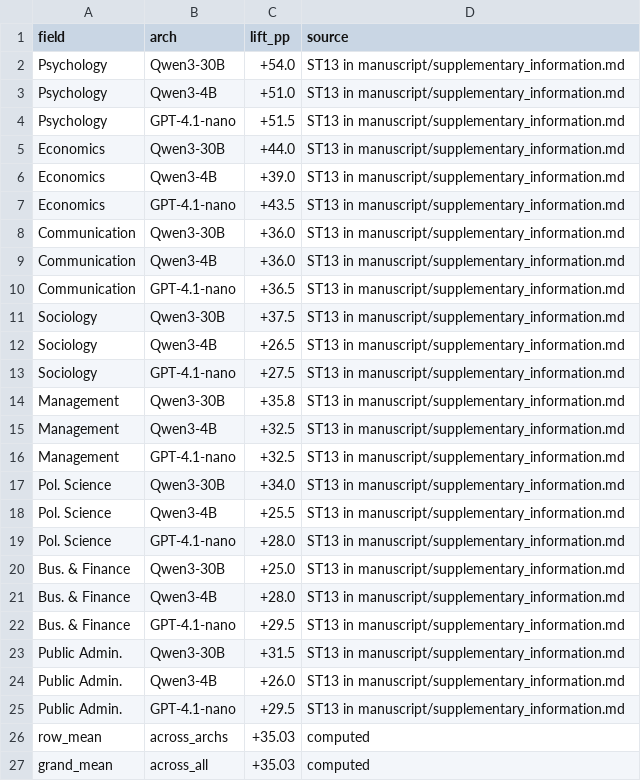
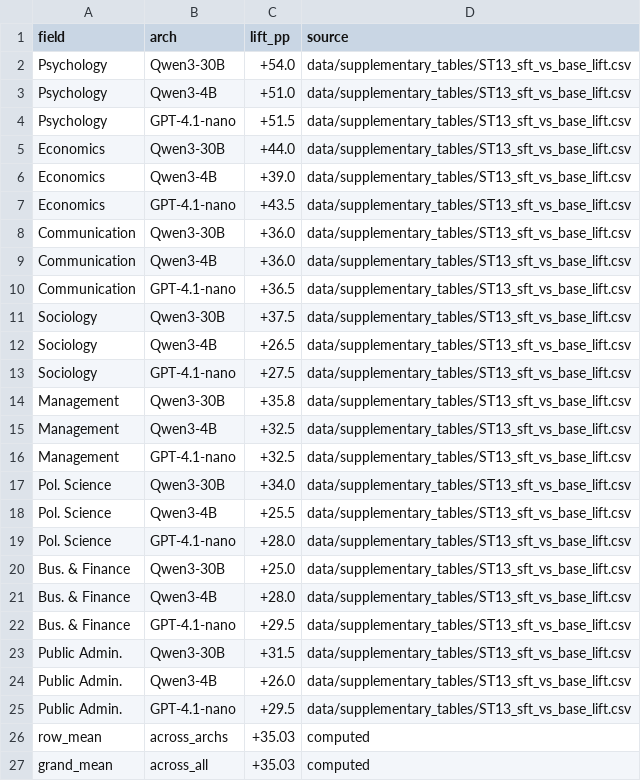
Before and after one commit to FutureTech-OB/ai-taste, a CSV file: figures/provenance/sf2_provenance.csv, drawn as a sheet.

```diff
--- a/figures/provenance/sf2_provenance.csv
+++ b/figures/provenance/sf2_provenance.csv
@@ -1,26 +1,26 @@
 field,arch,lift_pp,source
-Psychology,Qwen3-30B,+54.0,ST13 in manuscript/supplementary_information.md
-Psychology,Qwen3-4B,+51.0,ST13 in manuscript/supplementary_information.md
-Psychology,GPT-4.1-nano,+51.5,ST13 in manuscript/supplementary_information.md
-Economics,Qwen3-30B,+44.0,ST13 in manuscript/supplementary_information.md
-Economics,Qwen3-4B,+39.0,ST13 in manuscript/supplementary_information.md
-Economics,GPT-4.1-nano,+43.5,ST13 in manuscript/supplementary_information.md
-Communication,Qwen3-30B,+36.0,ST13 in manuscript/supplementary_information.md
-Communication,Qwen3-4B,+36.0,ST13 in manuscript/supplementary_information.md
-Communication,GPT-4.1-nano,+36.5,ST13 in manuscript/supplementary_information.md
-Sociology,Qwen3-30B,+37.5,ST13 in manuscript/supplementary_information.md
-Sociology,Qwen3-4B,+26.5,ST13 in manuscript/supplementary_information.md
-Sociology,GPT-4.1-nano,+27.5,ST13 in manuscript/supplementary_information.md
-Management,Qwen3-30B,+35.8,ST13 in manuscript/supplementary_information.md
-Management,Qwen3-4B,+32.5,ST13 in manuscript/supplementary_information.md
-Management,GPT-4.1-nano,+32.5,ST13 in manuscript/supplementary_information.md
-Pol. Science,Qwen3-30B,+34.0,ST13 in manuscript/supplementary_information.md
-Pol. Science,Qwen3-4B,+25.5,ST13 in manuscript/supplementary_information.md
-Pol. Science,GPT-4.1-nano,+28.0,ST13 in manuscript/supplementary_information.md
-Bus. & Finance,Qwen3-30B,+25.0,ST13 in manuscript/supplementary_information.md
-Bus. & Finance,Qwen3-4B,+28.0,ST13 in manuscript/supplementary_information.md
-Bus. & Finance,GPT-4.1-nano,+29.5,ST13 in manuscript/supplementary_information.md
-Public Admin.,Qwen3-30B,+31.5,ST13 in manuscript/supplementary_information.md
-Public Admin.,Qwen3-4B,+26.0,ST13 in manuscript/supplementary_information.md
-Public Admin.,GPT-4.1-nano,+29.5,ST13 in manuscript/supplementary_information.md
+Psychology,Qwen3-30B,+54.0,data/supplementary_tables/ST13_sft_vs_base_lift.csv
+Psychology,Qwen3-4B,+51.0,data/supplementary_tables/ST13_sft_vs_base_lift.csv
+Psychology,GPT-4.1-nano,+51.5,data/supplementary_tables/ST13_sft_vs_base_lift.csv
+Economics,Qwen3-30B,+44.0,data/supplementary_tables/ST13_sft_vs_base_lift.csv
+Economics,Qwen3-4B,+39.0,data/supplementary_tables/ST13_sft_vs_base_lift.csv
+Economics,GPT-4.1-nano,+43.5,data/supplementary_tables/ST13_sft_vs_base_lift.csv
+Communication,Qwen3-30B,+36.0,data/supplementary_tables/ST13_sft_vs_base_lift.csv
+Communication,Qwen3-4B,+36.0,data/supplementary_tables/ST13_sft_vs_base_lift.csv
+Communication,GPT-4.1-nano,+36.5,data/supplementary_tables/ST13_sft_vs_base_lift.csv
+Sociology,Qwen3-30B,+37.5,data/supplementary_tables/ST13_sft_vs_base_lift.csv
+Sociology,Qwen3-4B,+26.5,data/supplementary_tables/ST13_sft_vs_base_lift.csv
+Sociology,GPT-4.1-nano,+27.5,data/supplementary_tables/ST13_sft_vs_base_lift.csv
+Management,Qwen3-30B,+35.8,data/supplementary_tables/ST13_sft_vs_base_lift.csv
+Management,Qwen3-4B,+32.5,data/supplementary_tables/ST13_sft_vs_base_lift.csv
+Management,GPT-4.1-nano,+32.5,data/supplementary_tables/ST13_sft_vs_base_lift.csv
+Pol. Science,Qwen3-30B,+34.0,data/supplementary_tables/ST13_sft_vs_base_lift.csv
+Pol. Science,Qwen3-4B,+25.5,data/supplementary_tables/ST13_sft_vs_base_lift.csv
+Pol. Science,GPT-4.1-nano,+28.0,data/supplementary_tables/ST13_sft_vs_base_lift.csv
+Bus. & Finance,Qwen3-30B,+25.0,data/supplementary_tables/ST13_sft_vs_base_lift.csv
+Bus. & Finance,Qwen3-4B,+28.0,data/supplementary_tables/ST13_sft_vs_base_lift.csv
+Bus. & Finance,GPT-4.1-nano,+29.5,data/supplementary_tables/ST13_sft_vs_base_lift.csv
+Public Admin.,Qwen3-30B,+31.5,data/supplementary_tables/ST13_sft_vs_base_lift.csv
+Public Admin.,Qwen3-4B,+26.0,data/supplementary_tables/ST13_sft_vs_base_lift.csv
+Public Admin.,GPT-4.1-nano,+29.5,data/supplementary_tables/ST13_sft_vs_base_lift.csv
 row_mean,across_archs,+35.03,computed
```
Also changed, not shown: data/figure_support/FIGURE_DATA_INDEX.csv, docs/release_manifest.csv, 19 other files.
